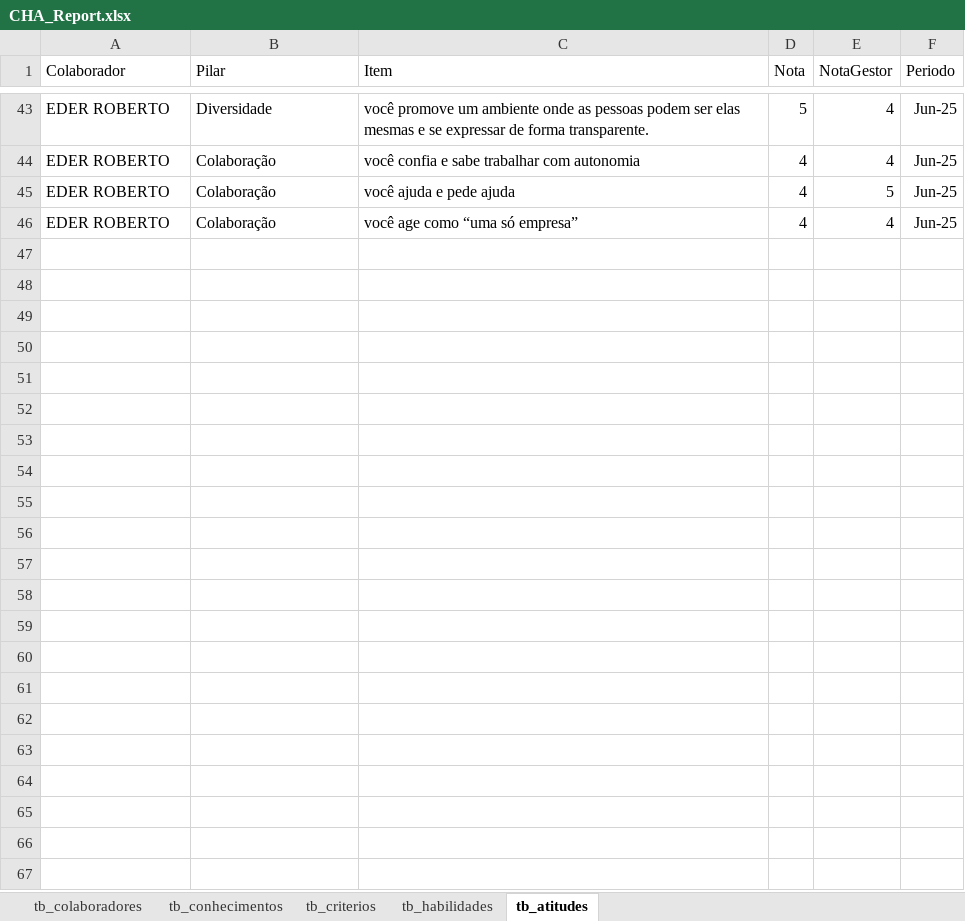
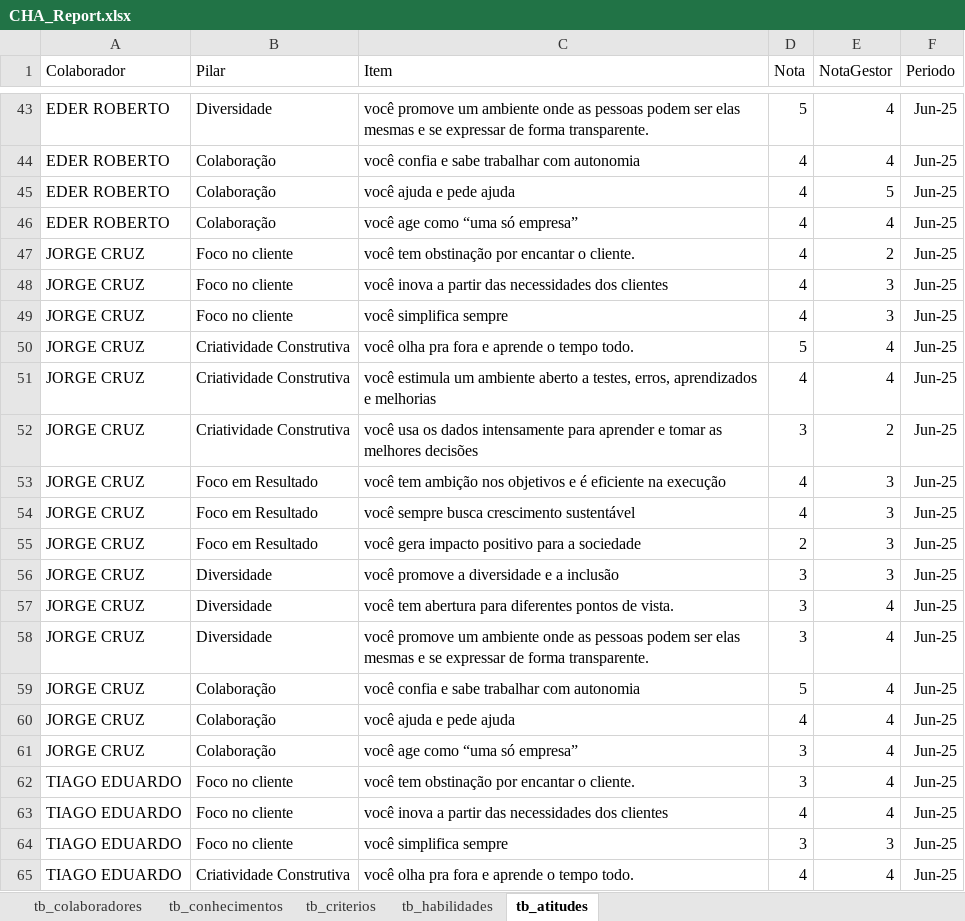
Before and after one commit to marimoraless/softwareproduct-PowerBI, an Excel workbook: BI/CHA_Report.xlsx, sheet tb_atitudes, drawn as a sheet; only a part is shown, gaps mark what is left out; values as stored, in another font and other column widths than the file's, no borders; table styles not drawn; the diff covers the shown part only; the diff names each change by its address in the sheet, - before the commit and + after, or states it on an @@ line.

```diff
--- a/BI/CHA_Report.xlsx (sheet tb_atitudes)
+++ b/BI/CHA_Report.xlsx (sheet tb_atitudes)
@@ row 47 unhidden: JORGE CRUZ | Foco no cliente | você tem obstinação por encantar o cliente. | 4 | 2 | Jun-25 @@
@@ row 48 unhidden: JORGE CRUZ | Foco no cliente | você inova a partir das necessidades dos clientes | 4 | 3 | Jun-25 @@
@@ row 49 unhidden: JORGE CRUZ | Foco no cliente | você simplifica sempre | 4 | 3 | Jun-25 @@
@@ row 50 unhidden: JORGE CRUZ | Criatividade Construtiva | você olha pra fora e aprende o tempo todo. | 5 | 4 | Jun-25 @@
@@ row 51 unhidden: JORGE CRUZ | Criatividade Construtiva | você estimula um ambiente aberto a testes, erros, aprendizados e melhorias | 4 | 4 | Jun-25 @@
@@ row 52 unhidden: JORGE CRUZ | Criatividade Construtiva | você usa os dados intensamente para aprender e tomar as melhores decisões | 3 | 2 | Jun-25 @@
@@ row 53 unhidden: JORGE CRUZ | Foco em Resultado | você tem ambição nos objetivos e é eficiente na execução | 4 | 3 | Jun-25 @@
@@ row 54 unhidden: JORGE CRUZ | Foco em Resultado | você sempre busca crescimento sustentável | 4 | 3 | Jun-25 @@
@@ row 55 unhidden: JORGE CRUZ | Foco em Resultado | você gera impacto positivo para a sociedade | 2 | 3 | Jun-25 @@
@@ row 56 unhidden: JORGE CRUZ | Diversidade | você promove a diversidade e a inclusão | 3 | 3 | Jun-25 @@
@@ row 57 unhidden: JORGE CRUZ | Diversidade | você tem abertura para diferentes pontos de vista. | 3 | 4 | Jun-25 @@
@@ row 58 unhidden: JORGE CRUZ | Diversidade | você promove um ambiente onde as pessoas podem ser elas mesmas e se expressar de forma transparente. | 3 | 4 | Jun-25 @@
@@ row 59 unhidden: JORGE CRUZ | Colaboração | você confia e sabe trabalhar com autonomia | 5 | 4 | Jun-25 @@
@@ row 60 unhidden: JORGE CRUZ | Colaboração | você ajuda e pede ajuda | 4 | 4 | Jun-25 @@
@@ row 61 unhidden: JORGE CRUZ | Colaboração | você age como “uma só empresa” | 3 | 4 | Jun-25 @@
@@ row 62 unhidden: TIAGO EDUARDO | Foco no cliente | você tem obstinação por encantar o cliente. | 3 | 4 | Jun-25 @@
@@ row 63 unhidden: TIAGO EDUARDO | Foco no cliente | você inova a partir das necessidades dos clientes | 4 | 4 | Jun-25 @@
@@ row 64 unhidden: TIAGO EDUARDO | Foco no cliente | você simplifica sempre | 3 | 3 | Jun-25 @@
@@ row 65 unhidden: TIAGO EDUARDO | Criatividade Construtiva | você olha pra fora e aprende o tempo todo. | 4 | 4 | Jun-25 @@
```
Also changed, not shown: 266 hidden or unhidden rows elsewhere in this sheet, 5 other files.
